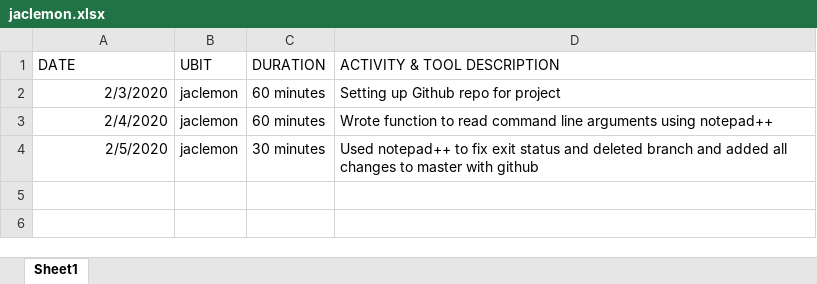
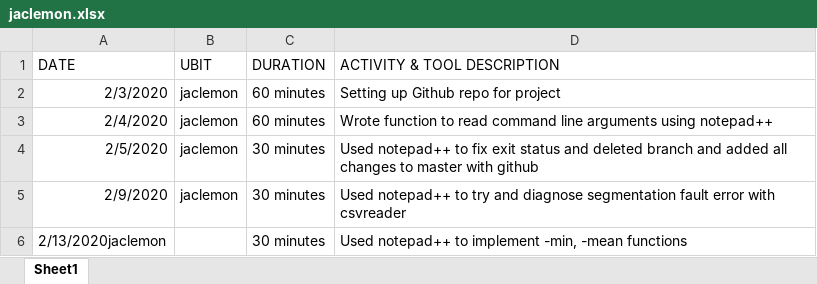
Before and after one commit to JordanClemons/306PRE_project, an Excel workbook: jaclemon.xlsx, sheet Sheet1, drawn as a sheet; values as stored, in another font and other column widths than the file's, no borders; the diff names each change by its address in the sheet, - before the commit and + after, or states it on an @@ line.

Commit message:
Implemented min and mean functions/updated activity log

```diff
--- a/jaclemon.xlsx (sheet Sheet1)
+++ b/jaclemon.xlsx (sheet Sheet1)
+row 5: 2/9/2020 | jaclemon | 30 minutes | Used notepad++ to try and diagnose segmentation fault error with csvreader
+row 6: 2/13/2020jaclemon |  | 30 minutes | Used notepad++ to implement -min, -mean functions
```
Also changed, not shown: 3 other files.
